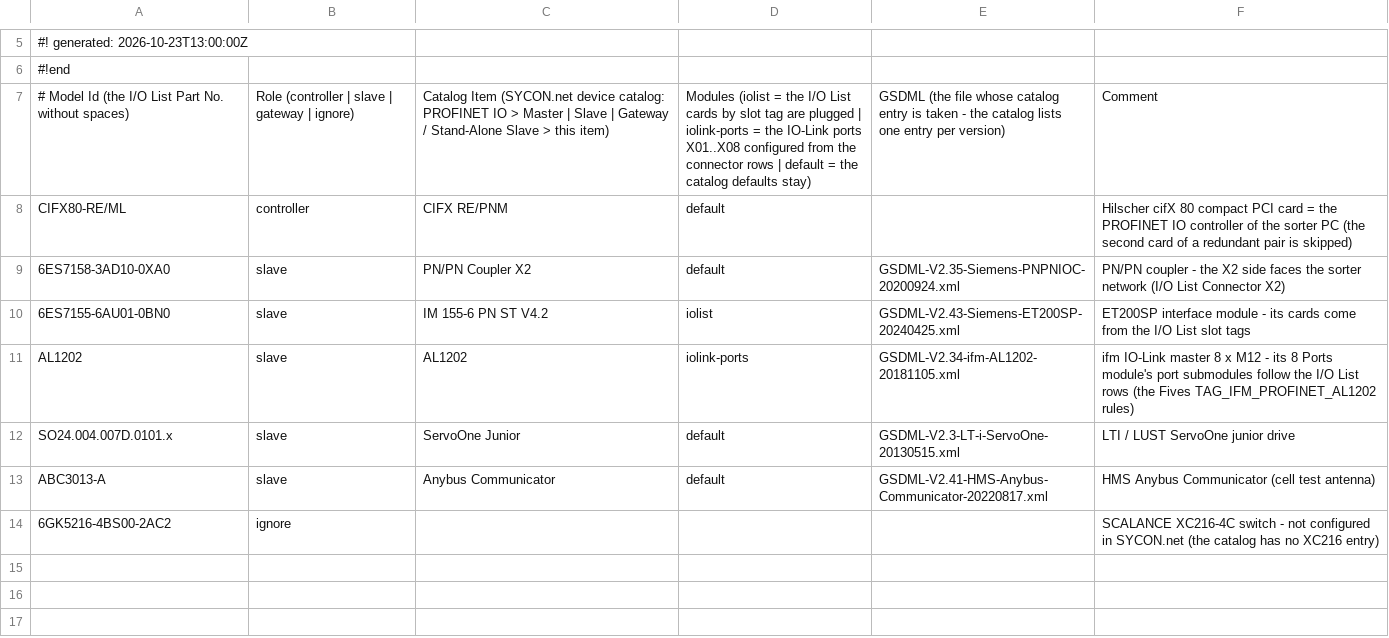
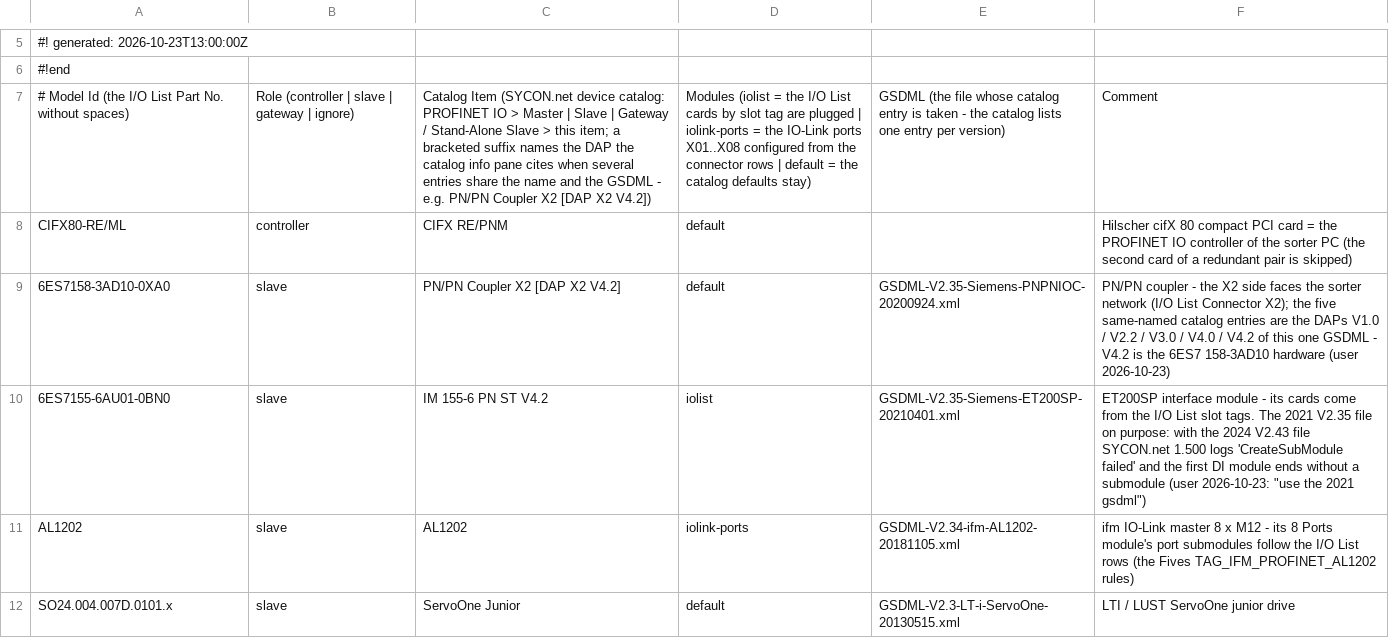
Before and after one commit to thebdr/Openn2, a CSV file: Shared/HardwareConfigBuilderData/SyconDeviceTypesDatabase.csv, drawn as a sheet; only a part is shown, gaps mark what is left out; the shorter side is filled out with more unchanged rows; the diff names each change by its address in the sheet, - before the commit and + after, or states it on an @@ line.

```diff
--- a/Shared/HardwareConfigBuilderData/SyconDeviceTypesDatabase.csv
+++ b/Shared/HardwareConfigBuilderData/SyconDeviceTypesDatabase.csv
-C7: …> this item)
+C7: …> this item; a bracketed suffix names the DAP the catalog info pane cites when several entries share the name and the GSDML - e.g. PN/PN Coupler X2 [DAP X2 V4.2])
-C9: PN/PN Coupler X2
+C9: PN/PN Coupler X2 [DAP X2 V4.2]
-F9: …List Connector X2)
+F9: …List Connector X2); the five same-named catalog entries are the DAPs V1.0 / V2.2 / V3.0 / V4.0 / V4.2 of this one GSDML - V4.2 is the 6ES7 158-3AD10 hardware (user 2026-10-23)
-E10: GSDML-V2.43-Siemens-ET200SP-20240425.xml
+E10: GSDML-V2.35-Siemens-ET200SP-20210401.xml
-F10: …List slot tags
+F10: …List slot tags. The 2021 V2.35 file on purpose: with the 2024 V2.43 file SYCON.net 1.500 logs 'CreateSubModule failed' and the first DI module ends without a submodule (user 2026-10-23: "use the 2021 gsdml")
```
Also changed, not shown: Sycon5App/spike/references/LowerSorter/SyconDeviceTypesDatabase.csv, Sycon5App/spike/references/LowerSorter/SyconModules.csv, 15 other files.
